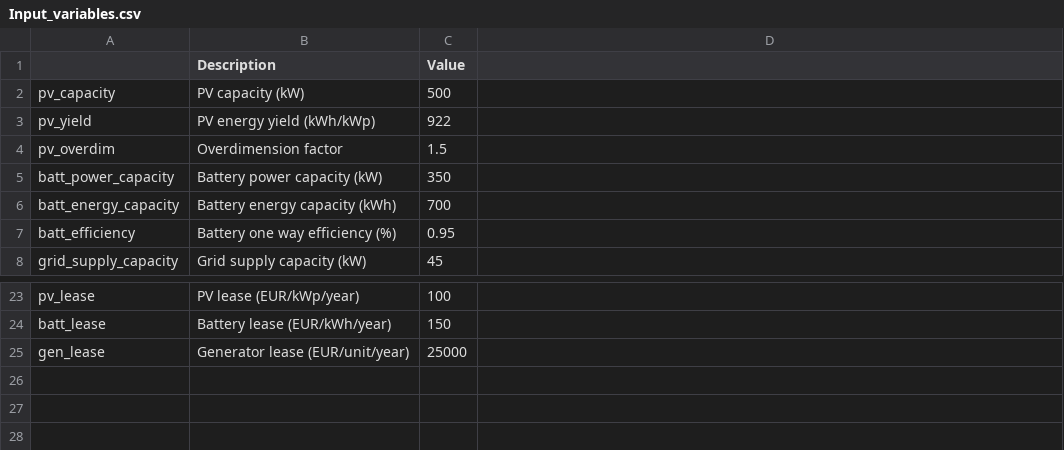
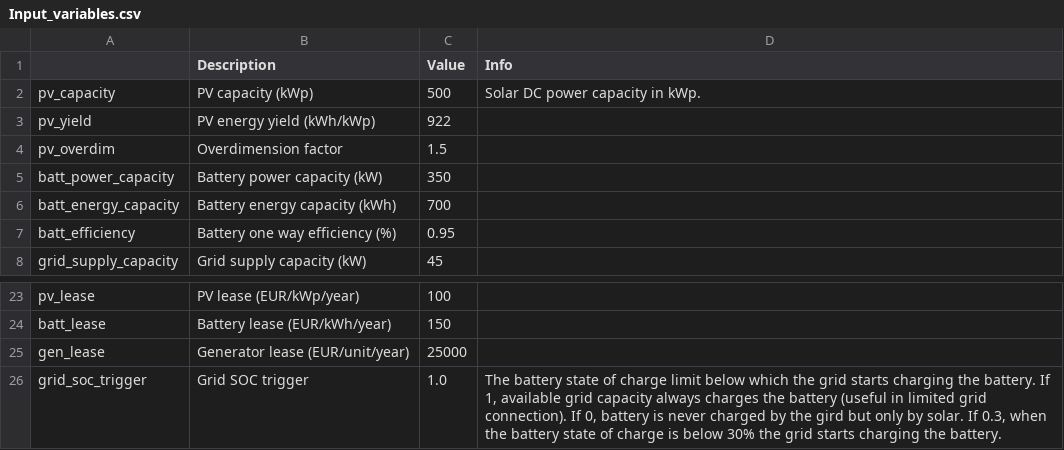
Before and after one commit to frsunrock/webs, a CSV file: Input_variables.csv, drawn as a sheet; only a part is shown, gaps mark what is left out; the diff names each change by its address in the sheet, - before the commit and + after, or states it on an @@ line.

```diff
--- a/Input_variables.csv
+++ b/Input_variables.csv
-D1: (empty)
+D1: Info
-B2 (Description): PV capacity (kW)
+B2 (Description): PV capacity (kWp)
-D2 (Info): (empty)
+D2 (Info): Solar DC power capacity in kWp.
+row 26: grid_soc_trigger | Grid SOC trigger | 1.0 | The battery state of charge limit below which the grid starts charging the battery. If 1, available grid capacity always charges the battery (useful in limited grid connection). If 0, battery is never charged by the gird but only by solar. If 0.3, when the battery state of charge is below 30% the grid starts charging the battery.
```
Also changed, not shown: 7 other files.
